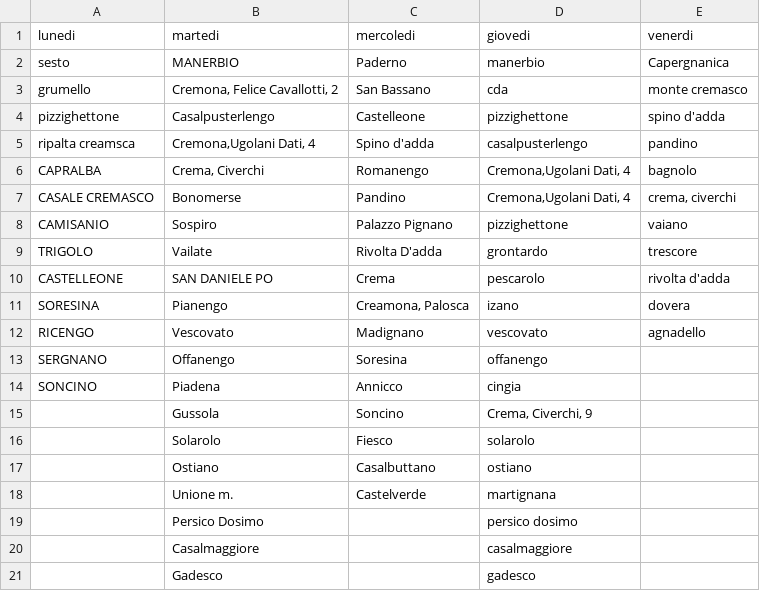
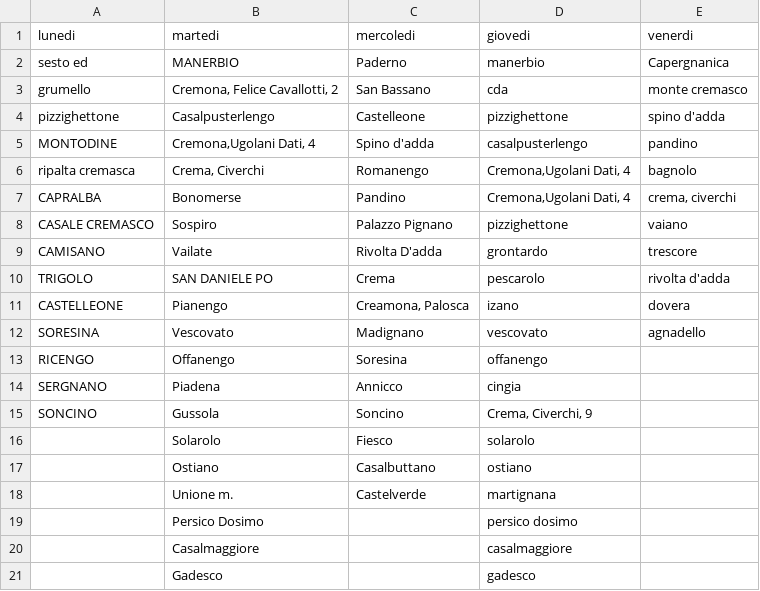
Before and after one commit to MassimoCavagna/Bachelor-Thesis, a CSV file: route.csv, drawn as a sheet; only a part is shown.

Commit message:
Check route time function

```diff
--- a/route.csv
+++ b/route.csv
@@ -1,16 +1,16 @@
 lunedi;martedi;mercoledi;giovedi;venerdi
-sesto;MANERBIO;Paderno;manerbio;Capergnanica
+sesto ed;MANERBIO;Paderno;manerbio;Capergnanica
 grumello;Cremona, Felice Cavallotti, 2;San Bassano;cda;monte cremasco
 pizzighettone;Casalpusterlengo;Castelleone;pizzighettone;spino d'adda
-ripalta creamsca;Cremona,Ugolani Dati, 4;Spino d'adda;casalpusterlengo;pandino
-CAPRALBA;Crema, Civerchi;Romanengo;Cremona,Ugolani Dati, 4;bagnolo
-CASALE CREMASCO;Bonomerse;Pandino;Cremona,Ugolani Dati, 4;crema, civerchi
-CAMISANIO;Sospiro;Palazzo Pignano;pizzighettone;vaiano
-TRIGOLO;Vailate;Rivolta D'adda;grontardo;trescore
-CASTELLEONE;SAN DANIELE PO;Crema;pescarolo;rivolta d'adda
-SORESINA;Pianengo;Creamona, Palosca;izano;dovera
-RICENGO;Vescovato;Madignano;vescovato;agnadello
-SERGNANO;Offanengo;Soresina;offanengo;
-SONCINO;Piadena;Annicco;cingia;
-;Gussola;Soncino;Crema, Civerchi, 9;
+MONTODINE;Cremona,Ugolani Dati, 4;Spino d'adda;casalpusterlengo;pandino
+ripalta cremasca;Crema, Civerchi;Romanengo;Cremona,Ugolani Dati, 4;bagnolo
+CAPRALBA;Bonomerse;Pandino;Cremona,Ugolani Dati, 4;crema, civerchi
+CASALE CREMASCO;Sospiro;Palazzo Pignano;pizzighettone;vaiano
+CAMISANO;Vailate;Rivolta D'adda;grontardo;trescore
+TRIGOLO;SAN DANIELE PO;Crema;pescarolo;rivolta d'adda
+CASTELLEONE;Pianengo;Creamona, Palosca;izano;dovera
+SORESINA;Vescovato;Madignano;vescovato;agnadello
+RICENGO;Offanengo;Soresina;offanengo;
+SERGNANO;Piadena;Annicco;cingia;
+SONCINO;Gussola;Soncino;Crema, Civerchi, 9;
 ;Solarolo;Fiesco;solarolo;
```
Also changed, not shown: 2 other files.
